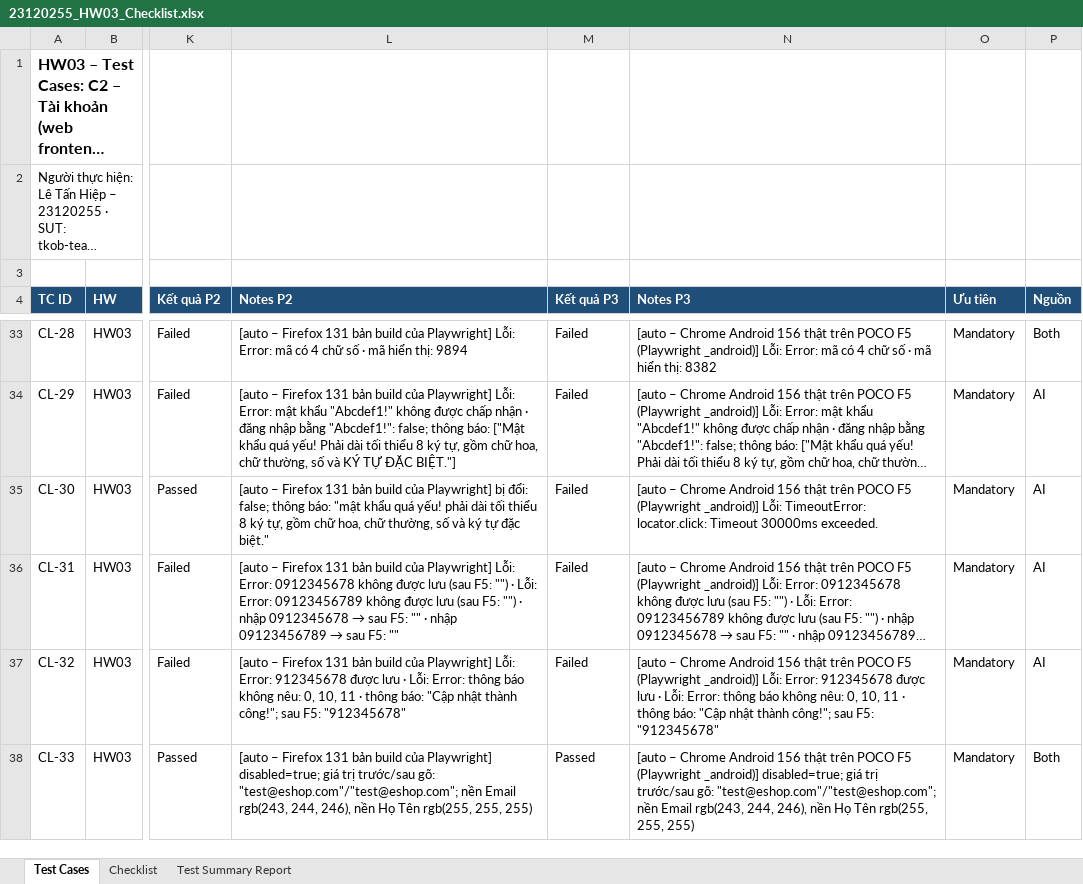
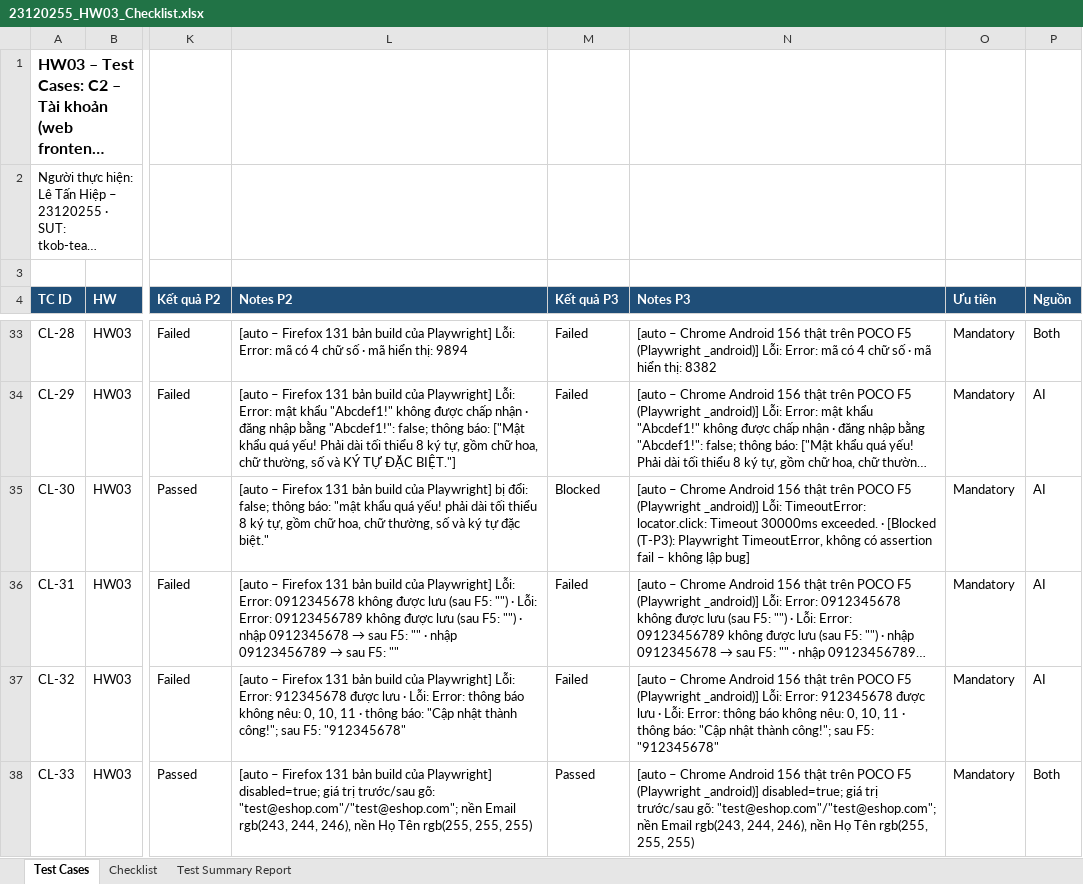
Before and after one commit to ThachHaoo/software-testing-2627, an Excel workbook: HW03/excel/23120255_HW03_Checklist.xlsx, sheet Test Cases, drawn as a sheet; only a part is shown, gaps mark what is left out; long unchanged cells end in …; values as stored, in another font and other column widths than the file's, no borders; the diff covers the shown part only; the diff names each change by its address in the sheet, - before the commit and + after, or states it on an @@ line.

Commit message:
HW03[T1] 5/6a: quyết định treo + khung bug (dữ kiện)
- Quyết định (report_plan e + checklist.json qua OVERRIDE trong merge_hw03.py): CL-30/CL-48 P3 = Blocked (T-P3),
  CL-34 P2 loại khỏi lập bug, Q1-auto giữ Chrome 157, CL-52 P3 notes "thiếu ảnh". Cập nhật Excel, failed_list, bảng T1.
- failed_list: CL-01 chuyển thành trùng #9 (notes 3 nền tảng chỉ nêu màn Đăng nhập).
- bugs/bug_groups.md: 37 item MỚI/trùng một phần → 30 nhóm dữ kiện G-01…G-30 (đề xuất, SV xác nhận).
- bugs/BUG-58…87.md: khung chỉ chứa dữ kiện chép từ checklist (item, nền tảng, môi trường, nguồn bước, Expected, Actual, ảnh);
  Tiêu đề/Mô tả/Steps/Severity/Priority/Nhận định để trống cho SV.

AI chép dữ kiện và gom nhóm theo yêu cầu SV (tools/bug_groups_hw03.py); không viết mô tả bug.

```diff
--- a/HW03/excel/23120255_HW03_Checklist.xlsx (sheet Test Cases)
+++ b/HW03/excel/23120255_HW03_Checklist.xlsx (sheet Test Cases)
-M35 (Kết quả P3): Failed
+M35 (Kết quả P3): Blocked
-N35 (Notes P3): …30000ms exceeded.
+N35 (Notes P3): …30000ms exceeded. · [Blocked (T-P3): Playwright TimeoutError, không có assertion fail – không lập bug]
```
Also changed, not shown: 4 edited cells elsewhere in this sheet, sheet Checklist, 40 other files.
